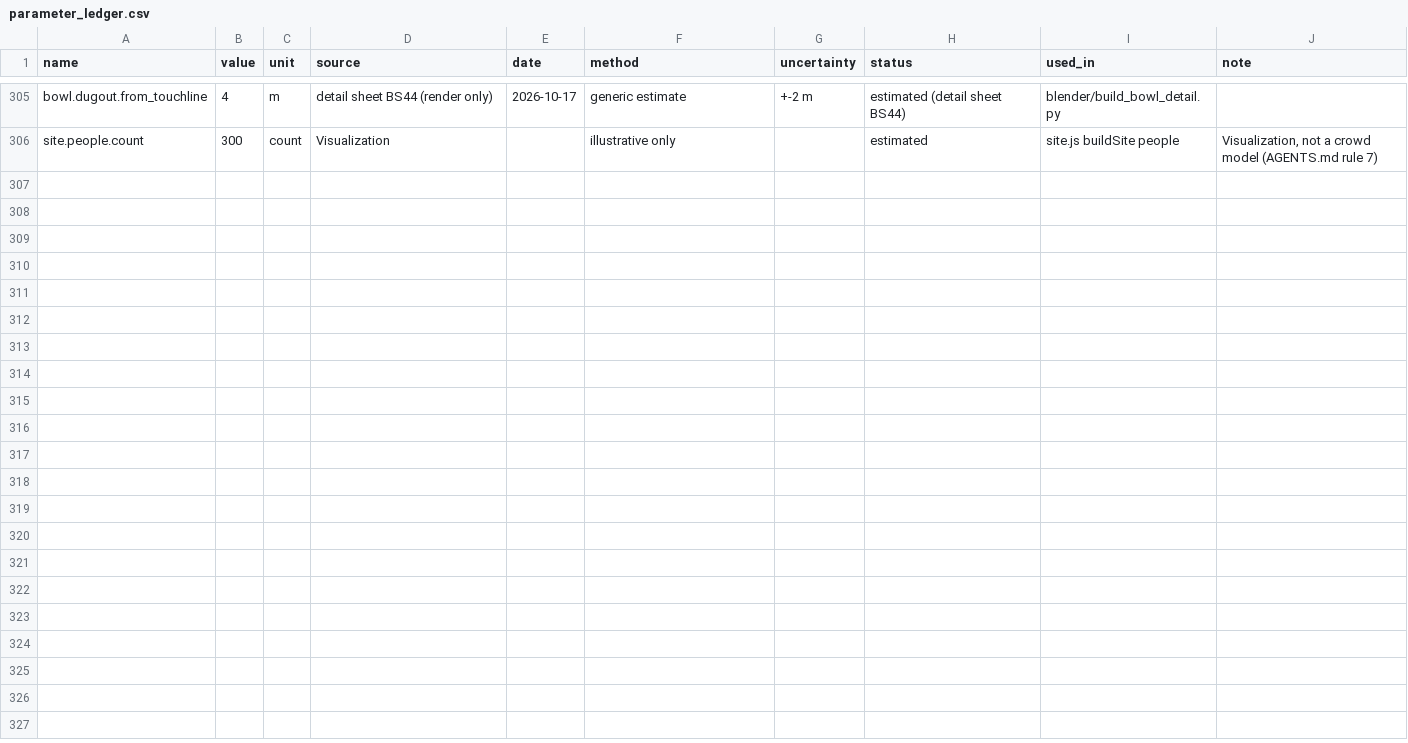
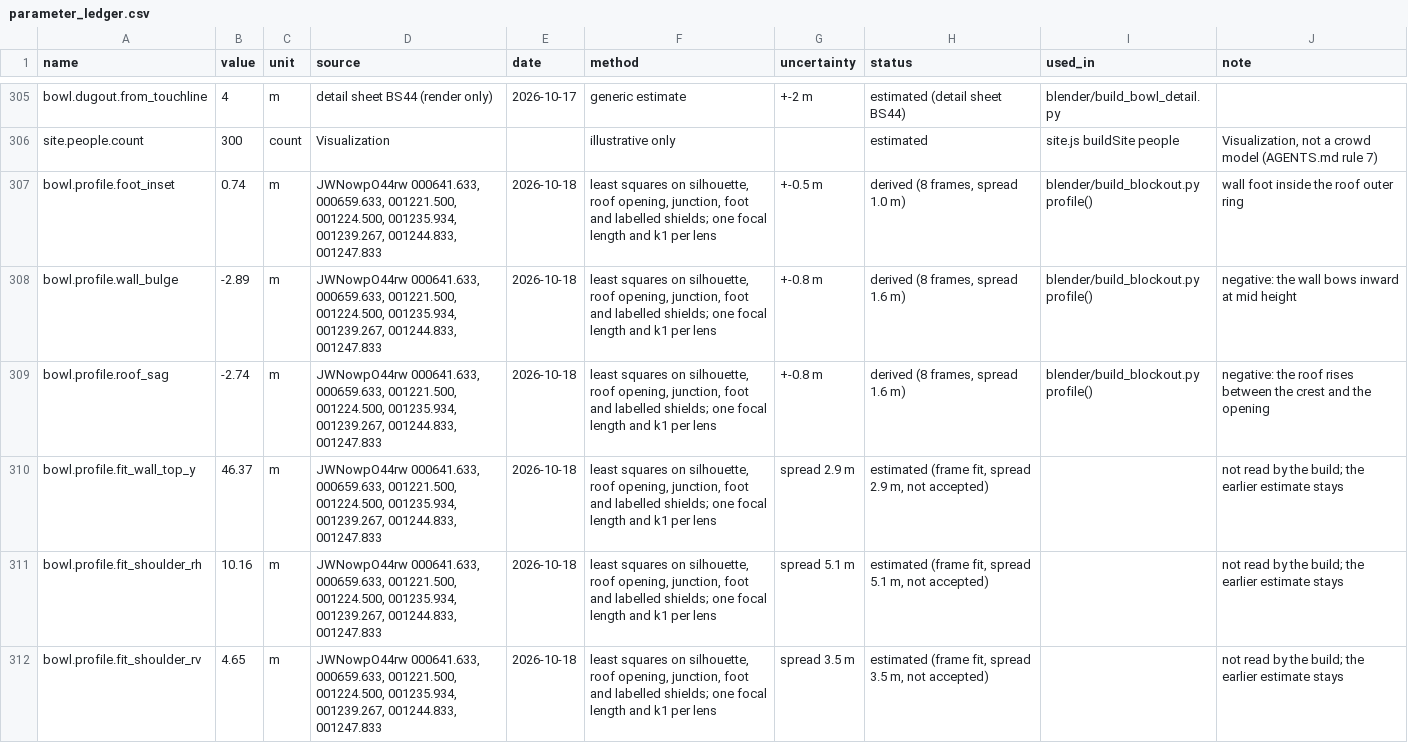
Before and after one commit to M5-Engineering-PLC/talanta-twin, a CSV file: gis/parameter_ledger.csv, drawn as a sheet; only a part is shown, gaps mark what is left out; the diff covers the shown part only.

Commit message:
Geometry pass 1: profile fit over 8 drone frames with leave-one-out (foot inset, wall bulge, roof sag derived; heights not determined), cushion roof with 30 bays, rebuilt blockout to site, C19/C20 renders, overlays and Blender silhouette check

```diff
--- a/gis/parameter_ledger.csv
+++ b/gis/parameter_ledger.csv
@@ -306 +306,7 @@ bowl.dugout.from_touchline,4,m,detail sheet BS44 (render only),2026-10-17,generi
 site.people.count,300,count,Visualization,,illustrative only,,estimated,site.js buildSite people,"Visualization, not a crowd model (AGENTS.md rule 7)"
+bowl.profile.foot_inset,0.74,m,"JWNowpO44rw 000641.633, 000659.633, 001221.500, 001224.500, 001235.934, 001239.267, 001244.833, 001247.833",2026-10-18,"least squares on silhouette, roof opening, junction, foot and labelled shields; one focal length and k1 per lens",+-0.5 m,"derived (8 frames, spread 1.0 m)",blender/build_blockout.py profile(),wall foot inside the roof outer ring
+bowl.profile.wall_bulge,-2.89,m,"JWNowpO44rw 000641.633, 000659.633, 001221.500, 001224.500, 001235.934, 001239.267, 001244.833, 001247.833",2026-10-18,"least squares on silhouette, roof opening, junction, foot and labelled shields; one focal length and k1 per lens",+-0.8 m,"derived (8 frames, spread 1.6 m)",blender/build_blockout.py profile(),negative: the wall bows inward at mid height
+bowl.profile.roof_sag,-2.74,m,"JWNowpO44rw 000641.633, 000659.633, 001221.500, 001224.500, 001235.934, 001239.267, 001244.833, 001247.833",2026-10-18,"least squares on silhouette, roof opening, junction, foot and labelled shields; one focal length and k1 per lens",+-0.8 m,"derived (8 frames, spread 1.6 m)",blender/build_blockout.py profile(),negative: the roof rises between the crest and the opening
+bowl.profile.fit_wall_top_y,46.37,m,"JWNowpO44rw 000641.633, 000659.633, 001221.500, 001224.500, 001235.934, 001239.267, 001244.833, 001247.833",2026-10-18,"least squares on silhouette, roof opening, junction, foot and labelled shields; one focal length and k1 per lens",spread 2.9 m,"estimated (frame fit, spread 2.9 m, not accepted)",,not read by the build; the earlier estimate stays
+bowl.profile.fit_shoulder_rh,10.16,m,"JWNowpO44rw 000641.633, 000659.633, 001221.500, 001224.500, 001235.934, 001239.267, 001244.833, 001247.833",2026-10-18,"least squares on silhouette, roof opening, junction, foot and labelled shields; one focal length and k1 per lens",spread 5.1 m,"estimated (frame fit, spread 5.1 m, not accepted)",,not read by the build; the earlier estimate stays
+bowl.profile.fit_shoulder_rv,4.65,m,"JWNowpO44rw 000641.633, 000659.633, 001221.500, 001224.500, 001235.934, 001239.267, 001244.833, 001247.833",2026-10-18,"least squares on silhouette, roof opening, junction, foot and labelled shields; one focal length and k1 per lens",spread 3.5 m,"estimated (frame fit, spread 3.5 m, not accepted)",,not read by the build; the earlier estimate stays
```
Also changed, not shown: 6 added rows elsewhere in this file, 19 other files.
